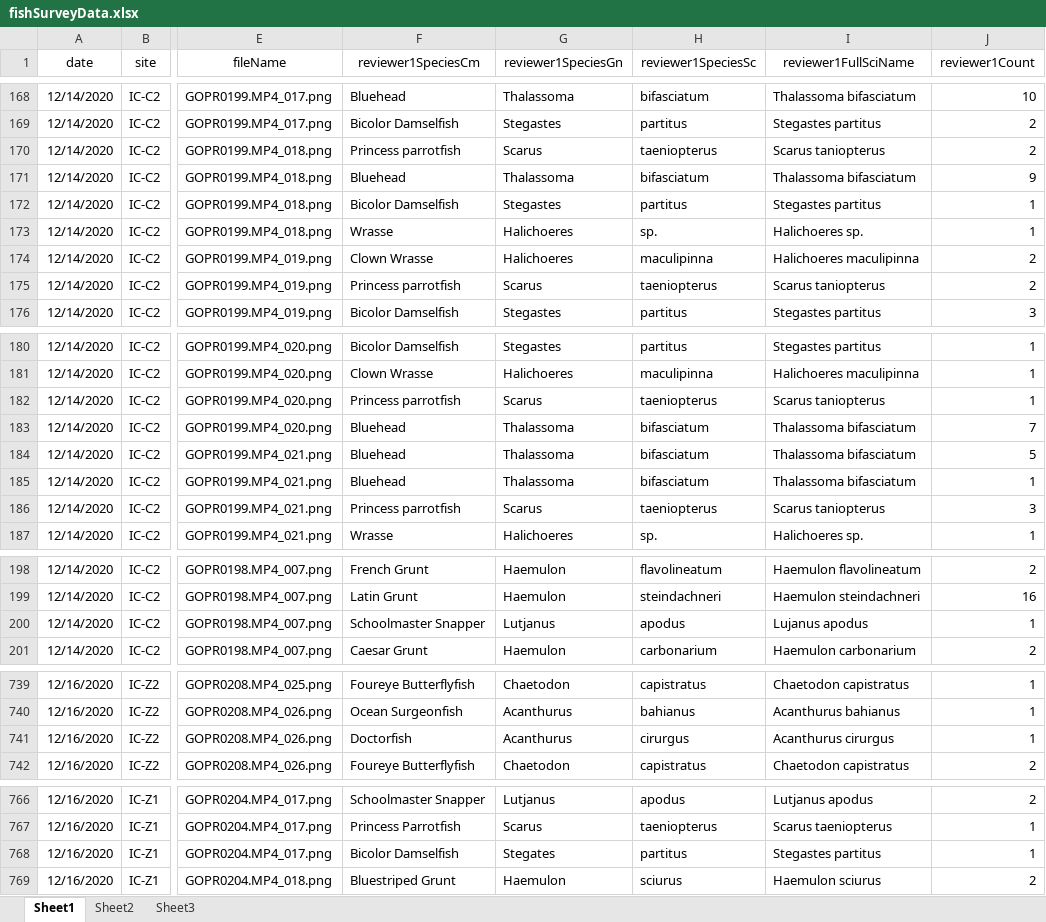
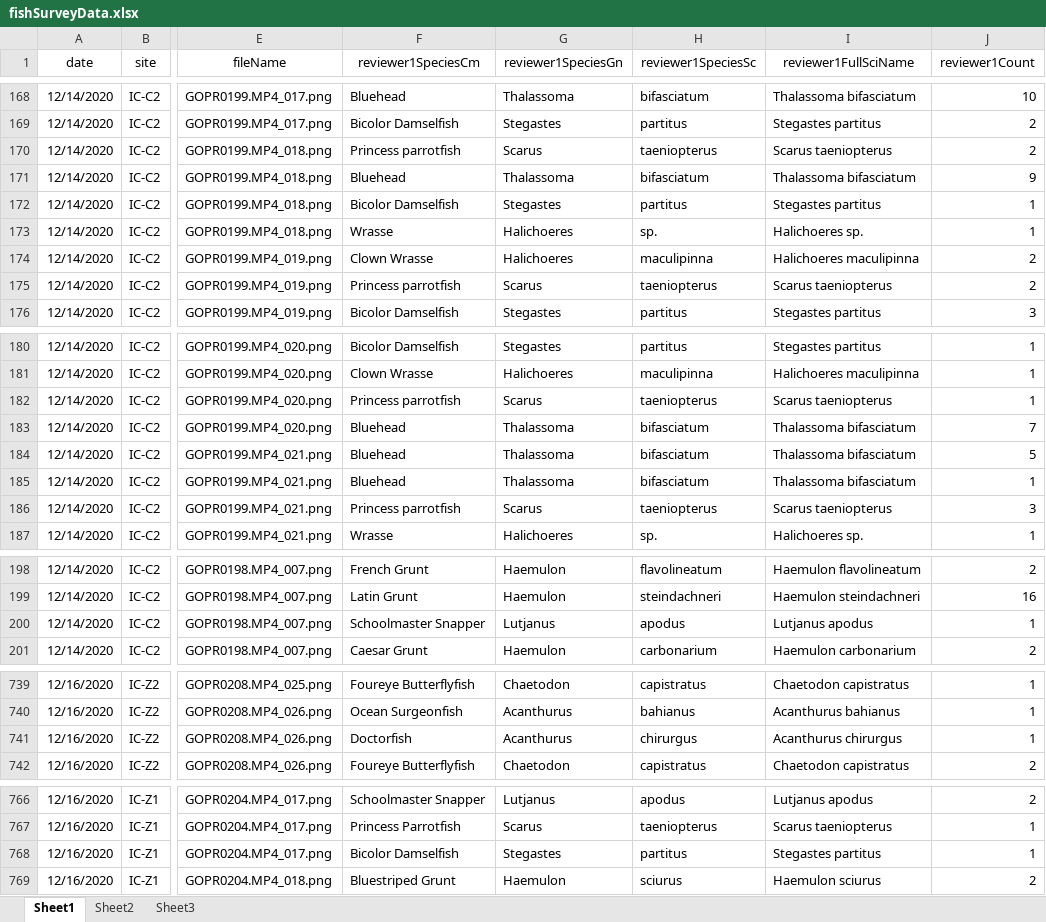
Before and after one commit to icombs2017/photogrammetryNOAA, an Excel workbook: fishSurveys/data/fishSurveyData.xlsx, sheet Sheet1, drawn as a sheet; only a part is shown, gaps mark what is left out; values as stored, in another font and other column widths than the file's, no borders; the diff covers the shown part only; the diff names each change by its address in the sheet, - before the commit and + after, or states it on an @@ line.

Commit message:
Update fishSurveyData.xlsx

```diff
--- a/fishSurveys/data/fishSurveyData.xlsx (sheet Sheet1)
+++ b/fishSurveys/data/fishSurveyData.xlsx (sheet Sheet1)
-I170 (reviewer1FullSciName): Scarus taniopterus
+I170 (reviewer1FullSciName): Scarus taeniopterus
-I175 (reviewer1FullSciName): Scarus taniopterus
+I175 (reviewer1FullSciName): Scarus taeniopterus
-I182 (reviewer1FullSciName): Scarus taniopterus
+I182 (reviewer1FullSciName): Scarus taeniopterus
-I186 (reviewer1FullSciName): Scarus taniopterus
+I186 (reviewer1FullSciName): Scarus taeniopterus
-I200 (reviewer1FullSciName): Lujanus apodus
+I200 (reviewer1FullSciName): Lutjanus apodus
-H741 (reviewer1SpeciesSc): cirurgus
+H741 (reviewer1SpeciesSc): chirurgus
-I741 (reviewer1FullSciName): Acanthurus cirurgus
+I741 (reviewer1FullSciName): Acanthurus chirurgus
-G768 (reviewer1SpeciesGn): Stegates
+G768 (reviewer1SpeciesGn): Stegastes
```
Also changed, not shown: 4 edited cells elsewhere in this sheet.
